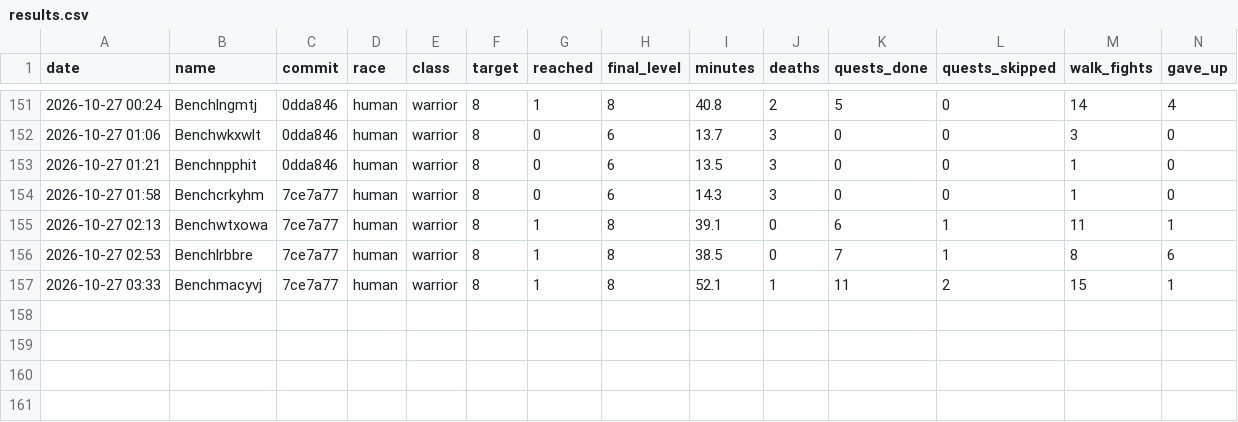
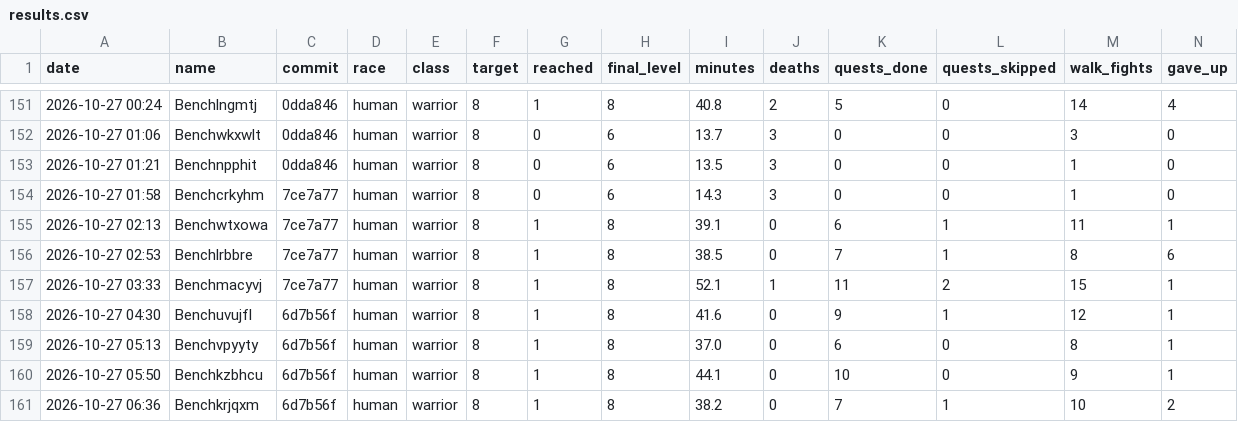
Before and after one commit to Rabhynoide/agent-wow-workspace, a CSV file: journal/bench/results.csv, drawn as a sheet; only a part is shown, gaps mark what is left out; rows hold the shown columns only; the diff names each change by its address in the sheet, - before the commit and + after, or states it on an @@ line.

```diff
--- a/journal/bench/results.csv
+++ b/journal/bench/results.csv
+row 158: 2026-10-27 04:30 | Benchuvujfl | 6d7b56f | human | warrior | 8 | 1 | 8 | 41.6 | 0 | 9 | 1 | 12 | 1
+row 159: 2026-10-27 05:13 | Benchvpyyty | 6d7b56f | human | warrior | 8 | 1 | 8 | 37.0 | 0 | 6 | 0 | 8 | 1
+row 160: 2026-10-27 05:50 | Benchkzbhcu | 6d7b56f | human | warrior | 8 | 1 | 8 | 44.1 | 0 | 10 | 0 | 9 | 1
+row 161: 2026-10-27 06:36 | Benchkrjqxm | 6d7b56f | human | warrior | 8 | 1 | 8 | 38.2 | 0 | 7 | 1 | 10 | 2
```
Also changed, not shown: 4 other files.
